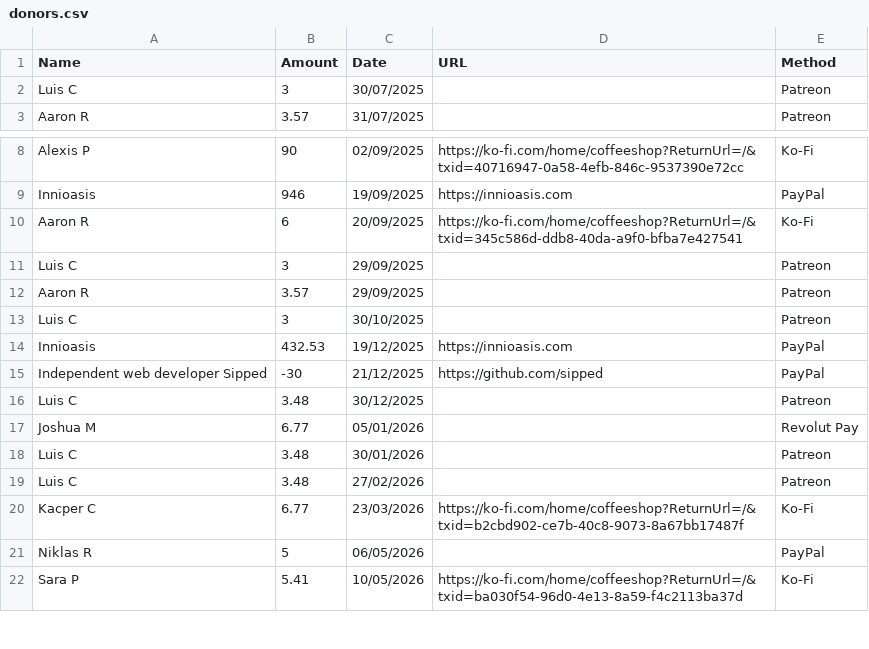
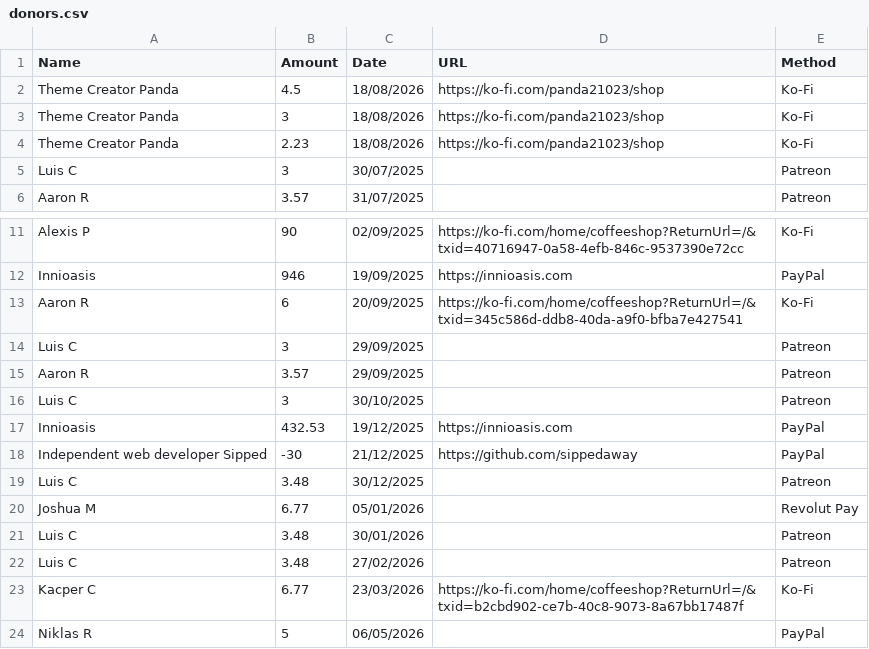
Before and after one commit to y1-community/Innioasis-Updater, a CSV file: donors.csv, drawn as a sheet; only a part is shown, gaps mark what is left out; the shorter side is filled out with more unchanged rows.

Commit message:
Add files via upload

```diff
--- a/donors.csv
+++ b/donors.csv
@@ -1,2 +1,5 @@
 Name,Amount,Date,URL,Method
+Theme Creator Panda,4.5,18/08/2026,https://ko-fi.com/panda21023/shop,Ko-Fi
+Theme Creator Panda,3,18/08/2026,https://ko-fi.com/panda21023/shop,Ko-Fi
+Theme Creator Panda,2.23,18/08/2026,https://ko-fi.com/panda21023/shop,Ko-Fi
 Luis C,3,30/07/2025,,Patreon
@@ -14,3 +17,3 @@ Luis C,3,30/10/2025,,Patreon
 Innioasis,432.53,19/12/2025,https://innioasis.com,PayPal
-Independent web developer Sipped,-30,21/12/2025,https://github.com/sipped,PayPal
+Independent web developer Sipped,-30,21/12/2025,https://github.com/sippedaway,PayPal
 Luis C,3.48,30/12/2025,,Patreon
```
